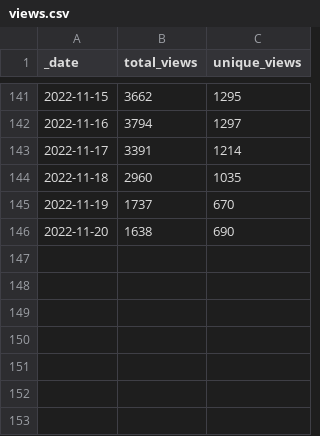
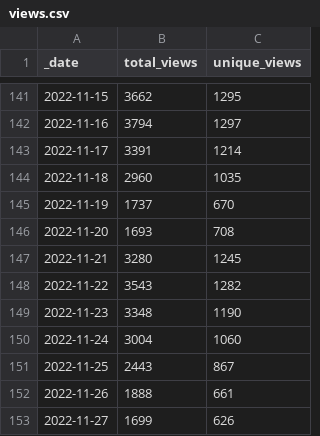
Before and after one commit to svekars/test-stats, a CSV file: traffic/views.csv, drawn as a sheet; only a part is shown, gaps mark what is left out.

```diff
--- a/traffic/views.csv
+++ b/traffic/views.csv
@@ -145,2 +145,9 @@ _date,total_views,unique_views
 2022-11-19,1737,670
-2022-11-20,1638,690
+2022-11-20,1693,708
+2022-11-21,3280,1245
+2022-11-22,3543,1282
+2022-11-23,3348,1190
+2022-11-24,3004,1060
+2022-11-25,2443,867
+2022-11-26,1888,661
+2022-11-27,1699,626
```
Also changed, not shown: traffic/clones.csv, 1 other file.
